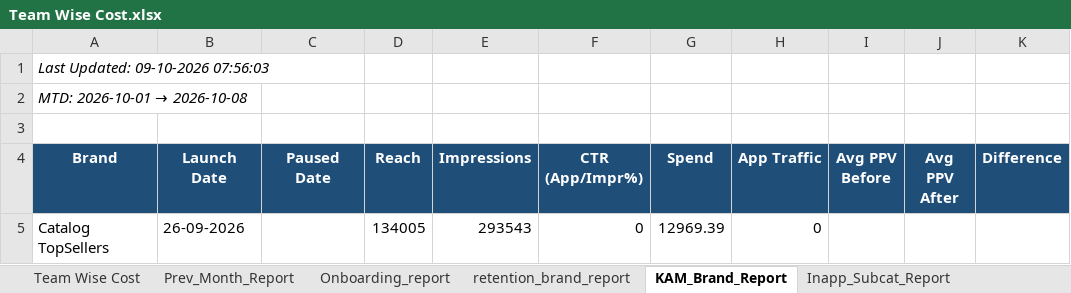
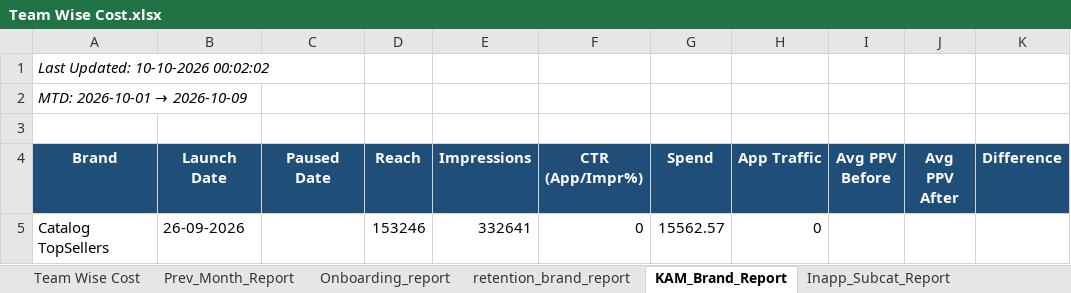
Before and after one commit to ankitbk-gm/auto_ads_report_bot, an Excel workbook: reports/Team Wise Cost.xlsx, sheet KAM_Brand_Report, drawn as a sheet; values as stored, in another font and other column widths than the file's, no borders; the diff names each change by its address in the sheet, - before the commit and + after, or states it on an @@ line.

```diff
--- a/reports/Team Wise Cost.xlsx (sheet KAM_Brand_Report)
+++ b/reports/Team Wise Cost.xlsx (sheet KAM_Brand_Report)
-A1 (Brand): Last Updated: 09-10-2026 07:56:03
+A1 (Brand): Last Updated: 10-10-2026 00:02:02
@@ A2 (Brand): MTD: 2026-10-01 → 2026-10-08 → MTD: 2026-10-01 → 2026-10-09 @@
-D5 (Reach): 134005
+D5 (Reach): 153246
-E5 (Impressions): 293543
+E5 (Impressions): 332641
-G5 (Spend): 12969.39
+G5 (Spend): 15562.57
```
Also changed, not shown: sheet Campaign_Performance_Report, sheet retention_brand_report, sheet Team Wise Cost, sheet Onboarding_report, sheet Inapp_Sale_Report, sheet Inapp_Subcat_Report, 1 more sheet.
